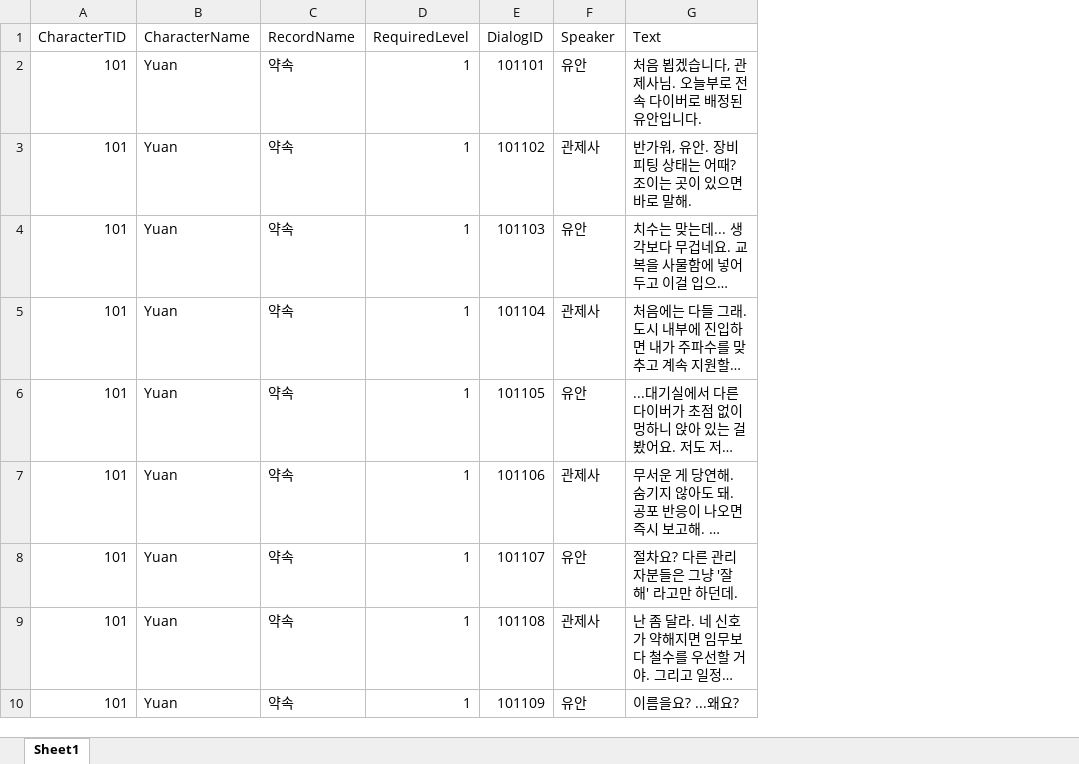
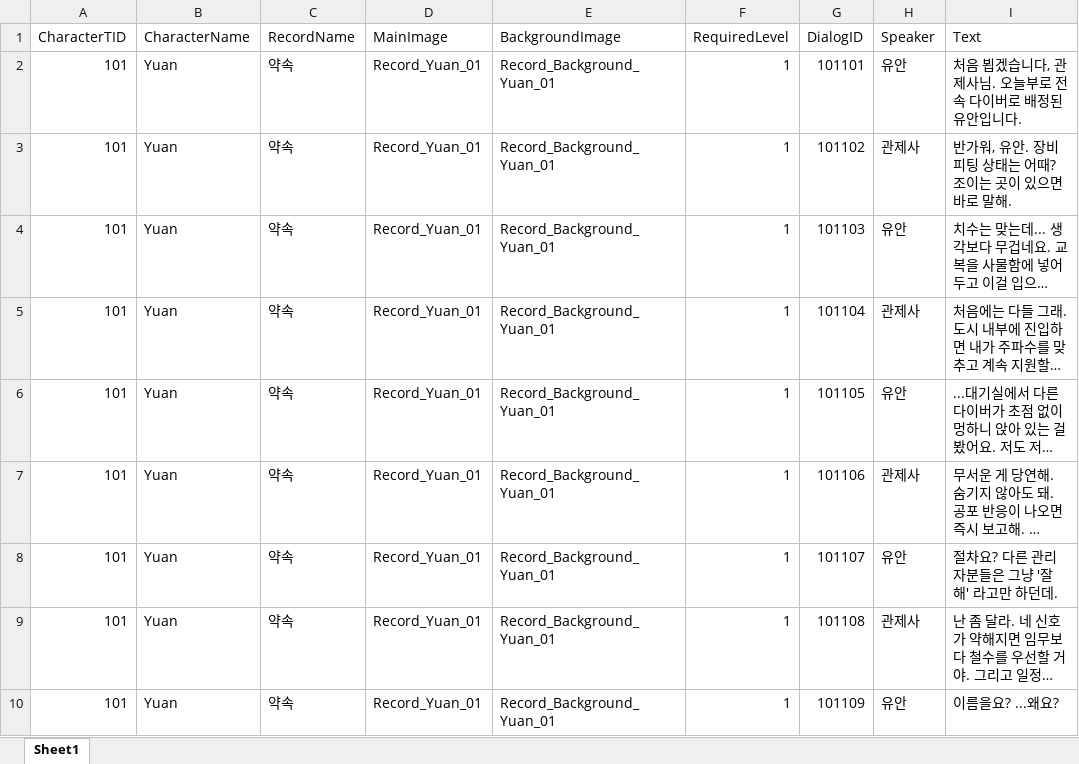
Before and after one commit to Jin-o12/UnityProject_LucidDiver, an Excel workbook: Assets/Resources/Excel/Record.xlsx, sheet Sheet1, drawn as a sheet; only a part is shown; long unchanged cells end in …; values as stored, in another font and other column widths than the file's, no borders; the diff names each change by its address in the sheet, - before the commit and + after, or states it on an @@ line.

```diff
--- a/Assets/Resources/Excel/Record.xlsx (sheet Sheet1)
+++ b/Assets/Resources/Excel/Record.xlsx (sheet Sheet1)
+column D (MainImage), rows 2-10: all Record_Yuan_01
+column E (BackgroundImage), rows 2-10: all Record_Background_Yuan_01
```
Also changed, not shown: 29 other files.
